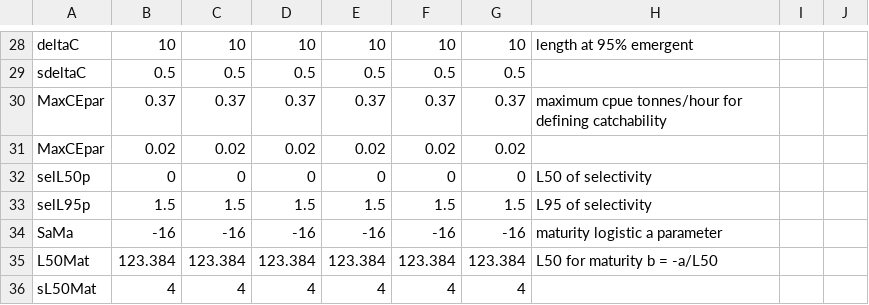
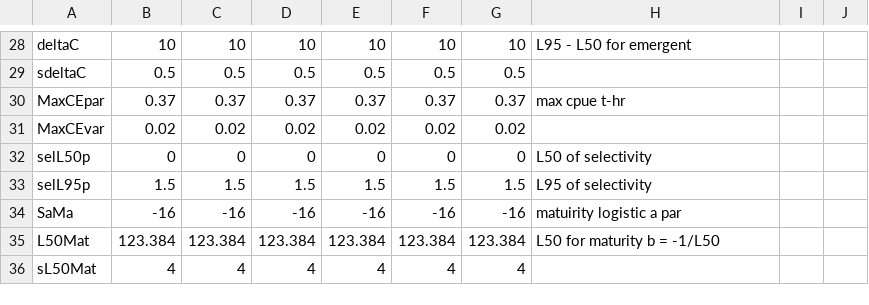
Before and after one commit to haddonm/aMSE, a CSV file: data-raw/reg1smu2pop6.csv, drawn as a sheet; only a part is shown, gaps mark what is left out; the diff covers the shown part only; the diff names each change by its address in the sheet, - before the commit and + after, or states it on an @@ line.

```diff
--- a/data-raw/reg1smu2pop6.csv
+++ b/data-raw/reg1smu2pop6.csv
-H28: length at 95% emergent
+H28: L95 - L50 for emergent
-H30: maximum cpue tonnes/hour for defining catchability
+H30: max cpue t-hr
-A31: MaxCEpar
+A31: MaxCEvar
-H34: maturity logistic a parameter
+H34: matuirity logistic a par
-H35: L50 for maturity b = -a/L50
+H35: L50 for maturity b = -1/L50
```
Also changed, not shown: 32 edited cells elsewhere in this file, 24 other files.
